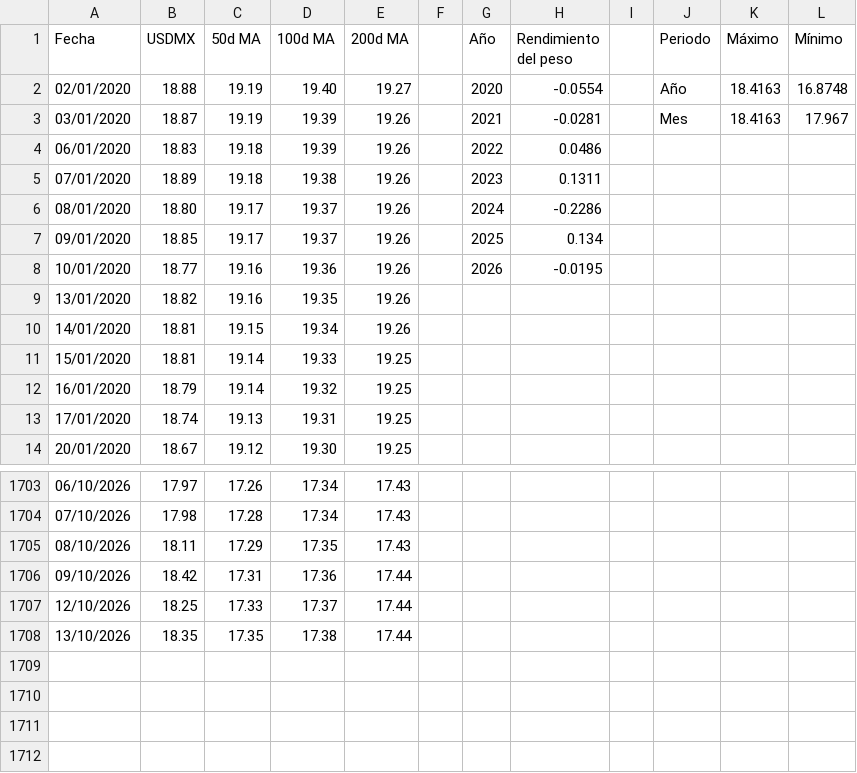
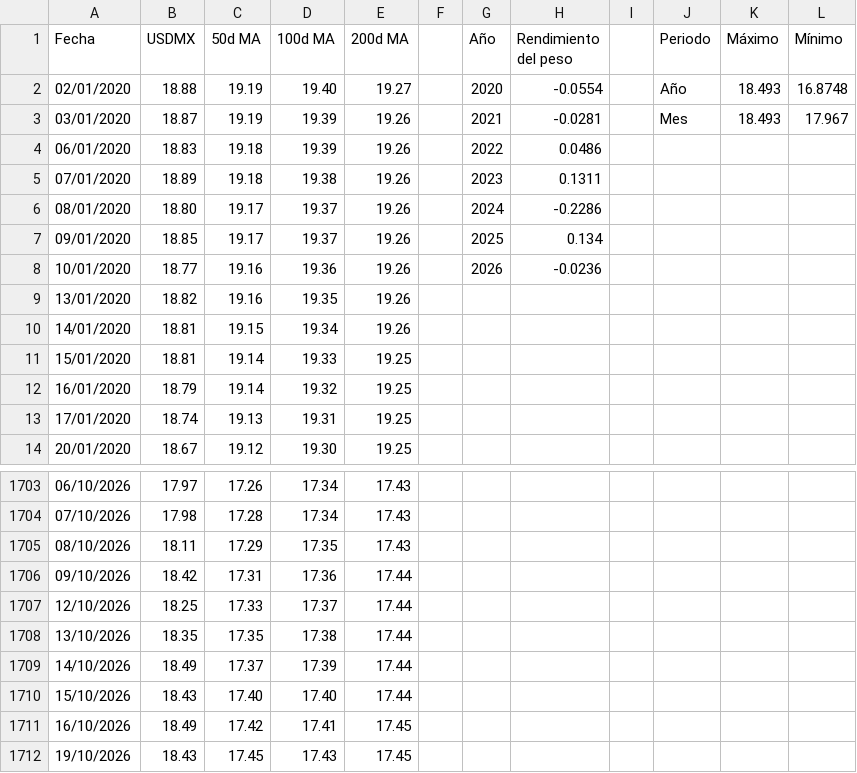
Before and after one commit to davidrouxf/FB-Market-tracker, a CSV file: Input_MXN.csv, drawn as a sheet; only a part is shown, gaps mark what is left out.

```diff
--- a/Input_MXN.csv
+++ b/Input_MXN.csv
@@ -1,4 +1,4 @@
 Fecha,USDMX,50d MA,100d MA,200d MA,,Año,Rendimiento del peso,,Periodo,Máximo,Mínimo
-02/01/2020,18.88,19.19,19.40,19.27,,2020,-0.0554,,Año,18.4163,16.8748
-03/01/2020,18.87,19.19,19.39,19.26,,2021,-0.0281,,Mes,18.4163,17.967
+02/01/2020,18.88,19.19,19.40,19.27,,2020,-0.0554,,Año,18.493,16.8748
+03/01/2020,18.87,19.19,19.39,19.26,,2021,-0.0281,,Mes,18.493,17.967
 06/01/2020,18.83,19.18,19.39,19.26,,2022,0.0486,,,,
@@ -7,3 +7,3 @@
 09/01/2020,18.85,19.17,19.37,19.26,,2025,0.134,,,,
-10/01/2020,18.77,19.16,19.36,19.26,,2026,-0.0195,,,,
+10/01/2020,18.77,19.16,19.36,19.26,,2026,-0.0236,,,,
 13/01/2020,18.82,19.16,19.35,19.26,,,,,,,
@@ -1708 +1708,5 @@
 13/10/2026,18.35,17.35,17.38,17.44,,,,,,,
+14/10/2026,18.49,17.37,17.39,17.44,,,,,,,
+15/10/2026,18.43,17.40,17.40,17.44,,,,,,,
+16/10/2026,18.49,17.42,17.41,17.45,,,,,,,
+19/10/2026,18.43,17.45,17.43,17.45,,,,,,,
```
Also changed, not shown: Input_US_Macro.csv, Input_US_Rates.csv.
